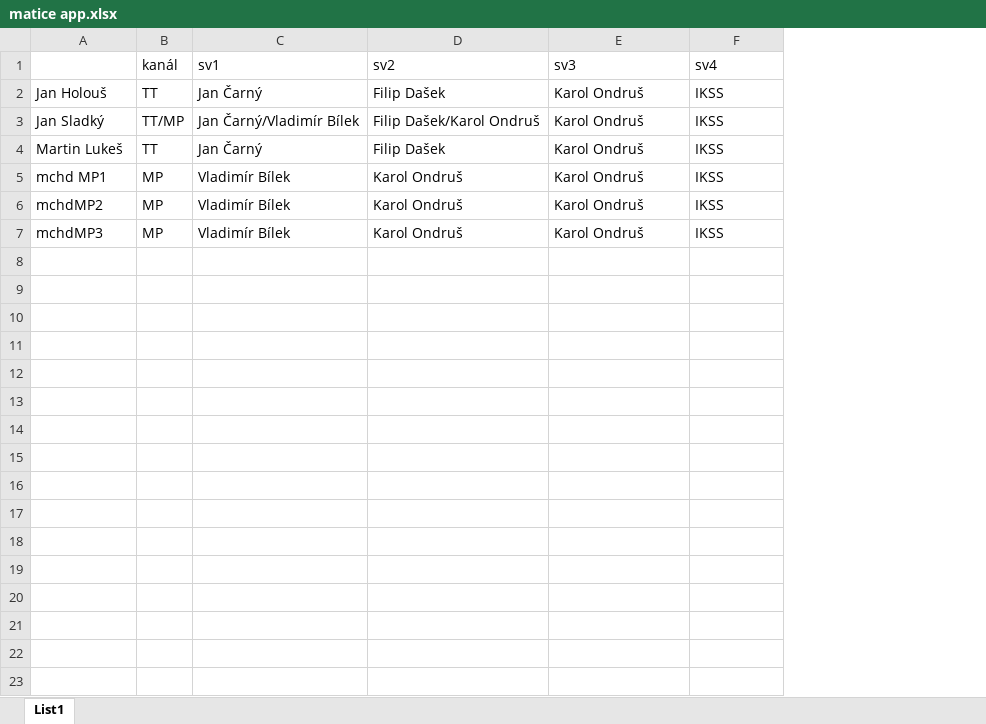
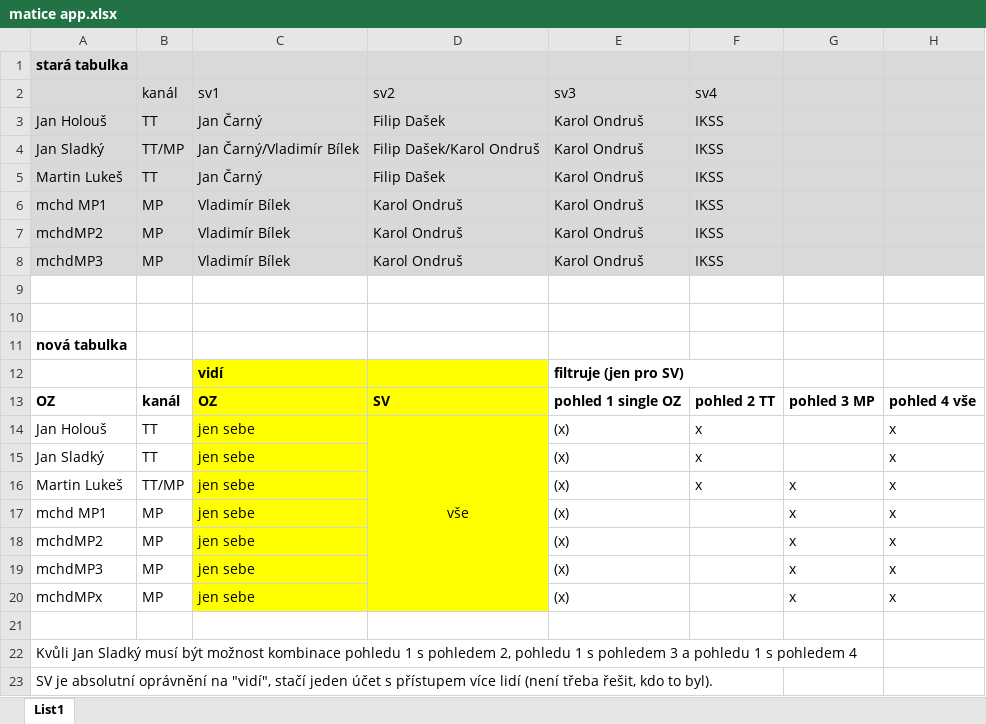
Before and after one commit to honzour/bosh, an Excel workbook: doc/matice app.xlsx, sheet List1, drawn as a sheet; values as stored, in another font and other column widths than the file's, no borders; addresses are those after the commit; the diff names each change by its address in the sheet, - before the commit and + after, or states it on an @@ line.

```diff
--- a/doc/matice app.xlsx (sheet List1)
+++ b/doc/matice app.xlsx (sheet List1)
+column G, empty
+column H, empty
+row 1: stará tabulka
-A2:F8 fill: none
+A2:F8 fill: #D9D9D9
+row 9: (empty)
+row 10: (empty)
+row 11: nová tabulka
+row 12:  |  | vidí |  | filtruje (jen pro SV)
+row 13: OZ | kanál | OZ | SV | pohled 1 single OZ | pohled 2 TT | pohled 3 MP | pohled 4 vše
+row 14: Jan Holouš | TT | jen sebe | vše | (x) | x |  | x
+row 15: Jan Sladký | TT | jen sebe |  | (x) | x |  | x
+row 16: Martin Lukeš | TT/MP | jen sebe |  | (x) | x | x | x
+row 17: mchd MP1 | MP | jen sebe |  | (x) |  | x | x
+row 18: mchdMP2 | MP | jen sebe |  | (x) |  | x | x
+row 19: mchdMP3 | MP | jen sebe |  | (x) |  | x | x
+row 20: mchdMPx | MP | jen sebe |  | (x) |  | x | x
+row 21: (empty)
+row 22: Kvůli Jan Sladký musí být možnost kombinace pohledu 1 s pohledem 2, pohledu 1 s pohledem 3 a pohledu 1 s pohledem 4
+row 23: SV je absolutní oprávnění na "vidí", stačí jeden účet s přístupem více lidí (není třeba řešit, kdo to byl).
```
Also changed, not shown: 1 other file.
